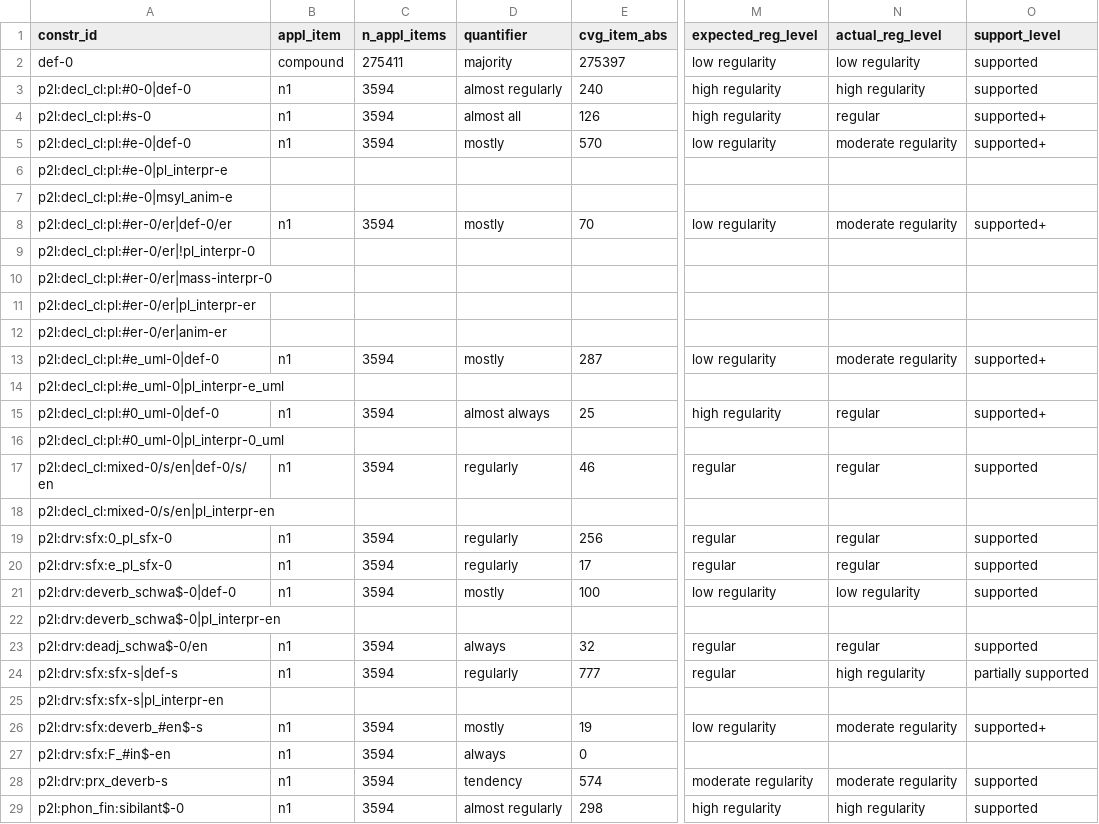
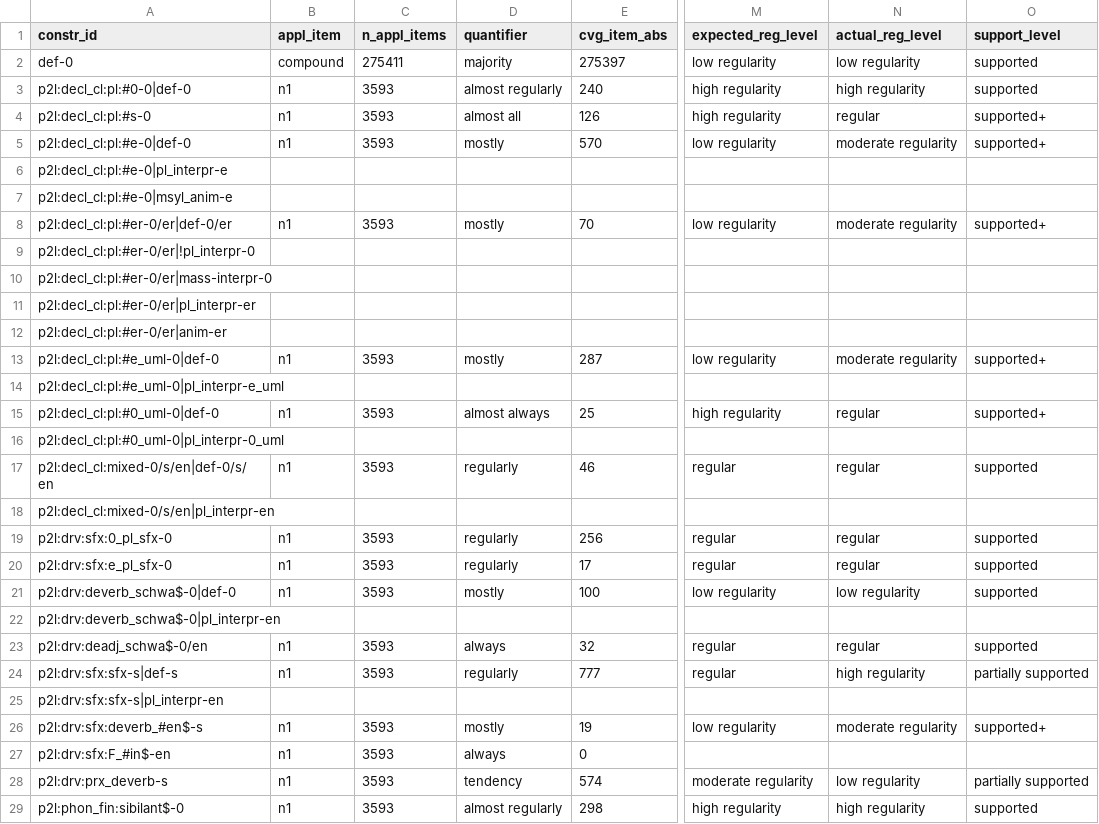
Before and after one commit to maxschmaltz/DieKonstraints, a TSV file: out/constraints/applicability_statistics/gecodb_v07/appl_statistics.tsv, drawn as a sheet; only a part is shown, gaps mark what is left out; the diff covers the shown part only; the diff names each change by its address in the sheet, - before the commit and + after, or states it on an @@ line.

```diff
--- a/out/constraints/applicability_statistics/gecodb_v07/appl_statistics.tsv
+++ b/out/constraints/applicability_statistics/gecodb_v07/appl_statistics.tsv
-C3:C5 (n_appl_items): 3594
+C3:C5 (n_appl_items): 3593
-C8 (n_appl_items): 3594
+C8 (n_appl_items): 3593
-C13 (n_appl_items): 3594
+C13 (n_appl_items): 3593
-C15 (n_appl_items): 3594
+C15 (n_appl_items): 3593
-C17 (n_appl_items): 3594
+C17 (n_appl_items): 3593
-C19:C21 (n_appl_items): 3594
+C19:C21 (n_appl_items): 3593
-C23:C24 (n_appl_items): 3594
+C23:C24 (n_appl_items): 3593
-C26:C29 (n_appl_items): 3594
+C26:C29 (n_appl_items): 3593
-N28 (actual_reg_level): moderate regularity
+N28 (actual_reg_level): low regularity
-O28 (support_level): supported
+O28 (support_level): partially supported
```
Also changed, not shown: 29 edited cells elsewhere in this file, out/constraints/applicability_statistics/appl_statistics_summary.tsv, out/constraints/applicability_statistics/gecodb_v06/appl_statistics.tsv, 11 other files.
